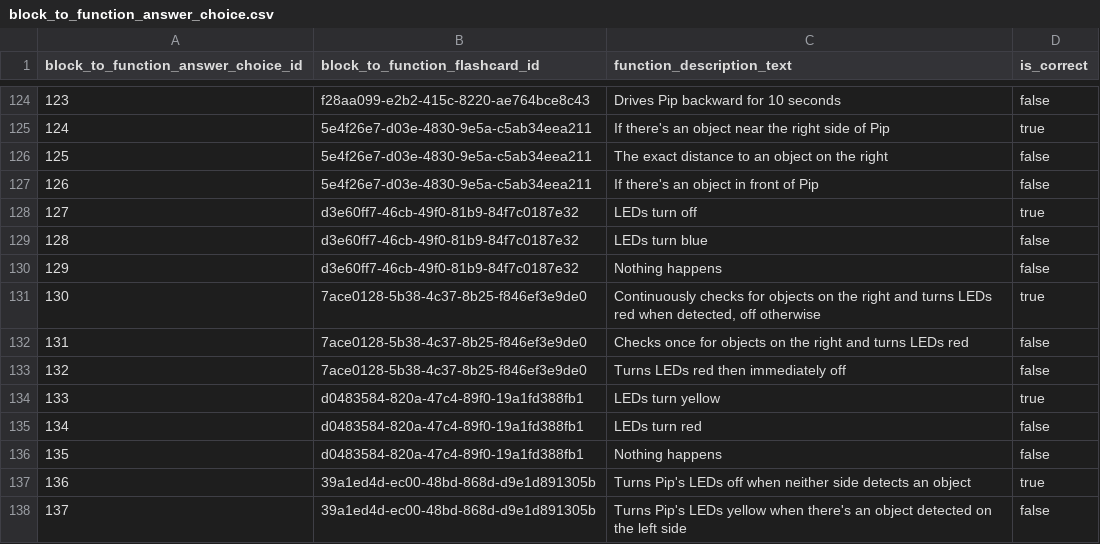
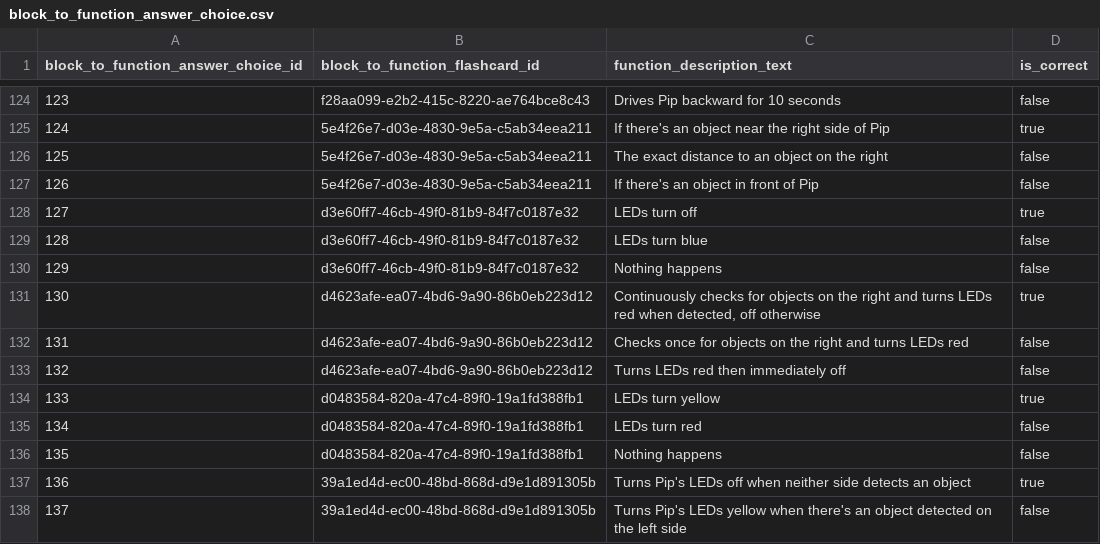
Before and after one commit to actamayev/lever-labs-server, a CSV file: src/db-seed-data/block_to_function_answer_choice.csv, drawn as a sheet; only a part is shown, gaps mark what is left out.

```diff
--- a/src/db-seed-data/block_to_function_answer_choice.csv
+++ b/src/db-seed-data/block_to_function_answer_choice.csv
@@ -130,5 +130,5 @@ block_to_function_answer_choice_id ,block_to_function_flashcard_id       ,functi
                                129 ,d3e60ff7-46cb-49f0-81b9-84f7c0187e32 ,Nothing happens                                                                                              ,false
-                               130 ,7ace0128-5b38-4c37-8b25-f846ef3e9de0 ,"Continuously checks for objects on the right and turns LEDs red when detected, off otherwise"               ,true
-                               131 ,7ace0128-5b38-4c37-8b25-f846ef3e9de0 ,Checks once for objects on the right and turns LEDs red                                                      ,false
-                               132 ,7ace0128-5b38-4c37-8b25-f846ef3e9de0 ,Turns LEDs red then immediately off                                                                          ,false
+                               130 ,d4623afe-ea07-4bd6-9a90-86b0eb223d12 ,"Continuously checks for objects on the right and turns LEDs red when detected, off otherwise"               ,true
+                               131 ,d4623afe-ea07-4bd6-9a90-86b0eb223d12 ,Checks once for objects on the right and turns LEDs red                                                      ,false
+                               132 ,d4623afe-ea07-4bd6-9a90-86b0eb223d12 ,Turns LEDs red then immediately off                                                                          ,false
                                133 ,d0483584-820a-47c4-89f0-19a1fd388fb1 ,LEDs turn yellow                                                                                             ,true
```
Also changed, not shown: src/db-seed-data/block_to_function_flashcard.csv.
